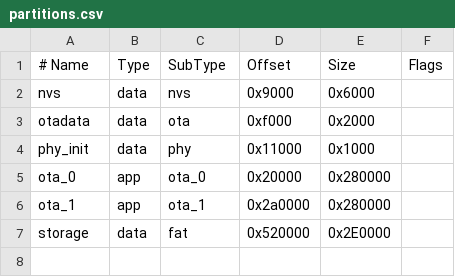
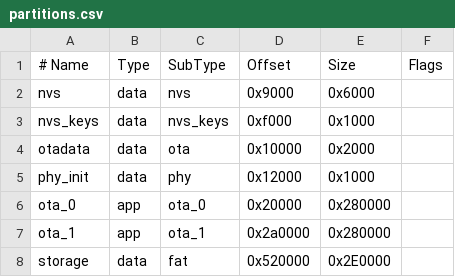
Before and after one commit to mahdi-benhassen/Esp32s3_sim4G_controller, a CSV file: partitions.csv, drawn as a sheet.

```diff
--- a/partitions.csv
+++ b/partitions.csv
@@ -2,4 +2,5 @@
 nvs,      data, nvs,     0x9000,   0x6000,
-otadata,  data, ota,     0xf000,   0x2000,
-phy_init, data, phy,     0x11000,  0x1000,
+nvs_keys, data, nvs_keys, 0xf000,  0x1000,
+otadata,  data, ota,     0x10000,  0x2000,
+phy_init, data, phy,     0x12000,  0x1000,
 ota_0,   app,  ota_0,   0x20000,  0x280000,
```
Also changed, not shown: 37 other files.
